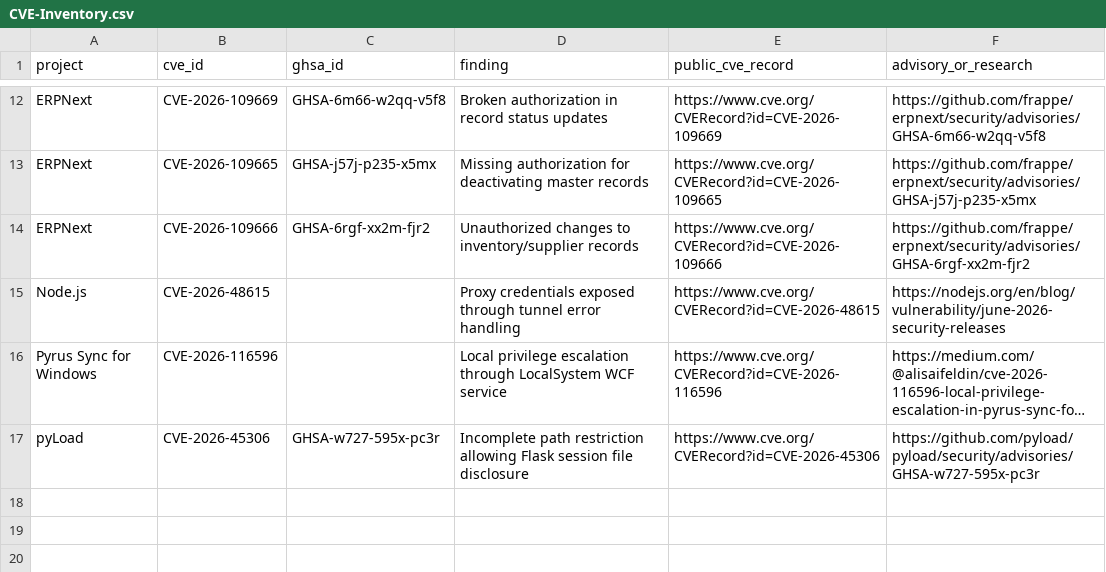
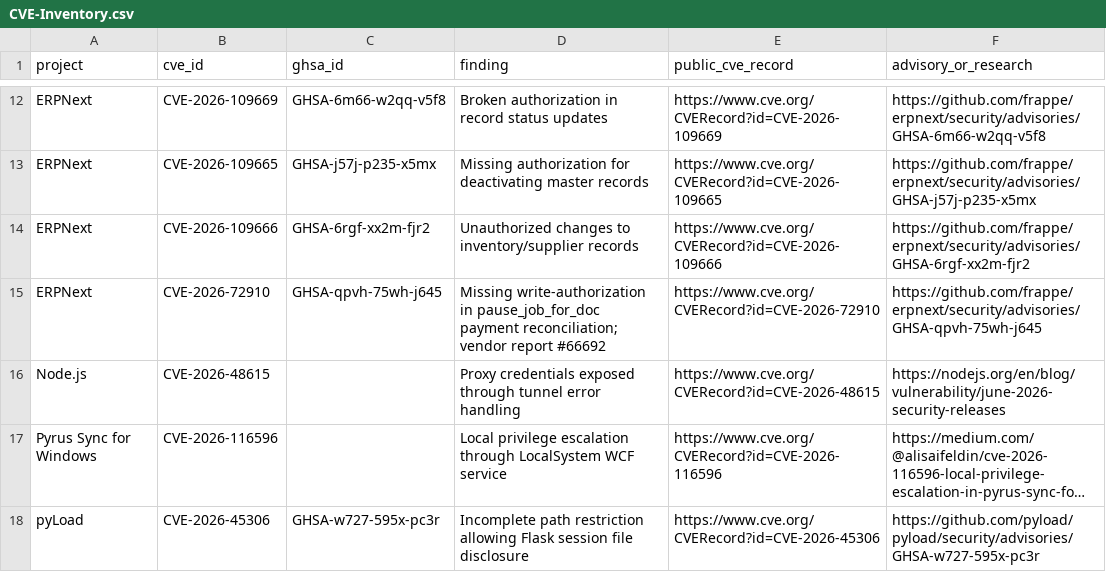
Before and after one commit to NSSYS/NSSYS, a CSV file: CVE-Inventory.csv, drawn as a sheet; only a part is shown, gaps mark what is left out; long unchanged cells end in …; the diff names each change by its address in the sheet, - before the commit and + after, or states it on an @@ line.

Commit message:
Add CVE-2026-72910 to machine-readable CVE inventory

```diff
--- a/CVE-Inventory.csv
+++ b/CVE-Inventory.csv
+row 15: ERPNext | CVE-2026-72910 | GHSA-qpvh-75wh-j645 | Missing write-authorization in pause_job_for_doc payment reconciliation; vendor report #66692 | https://www.cve.org/CVERecord?id=CVE-2026-72910 | https://github.com/frappe/erpnext/security/advisories/GHSA-qpvh-75wh-j645
```
